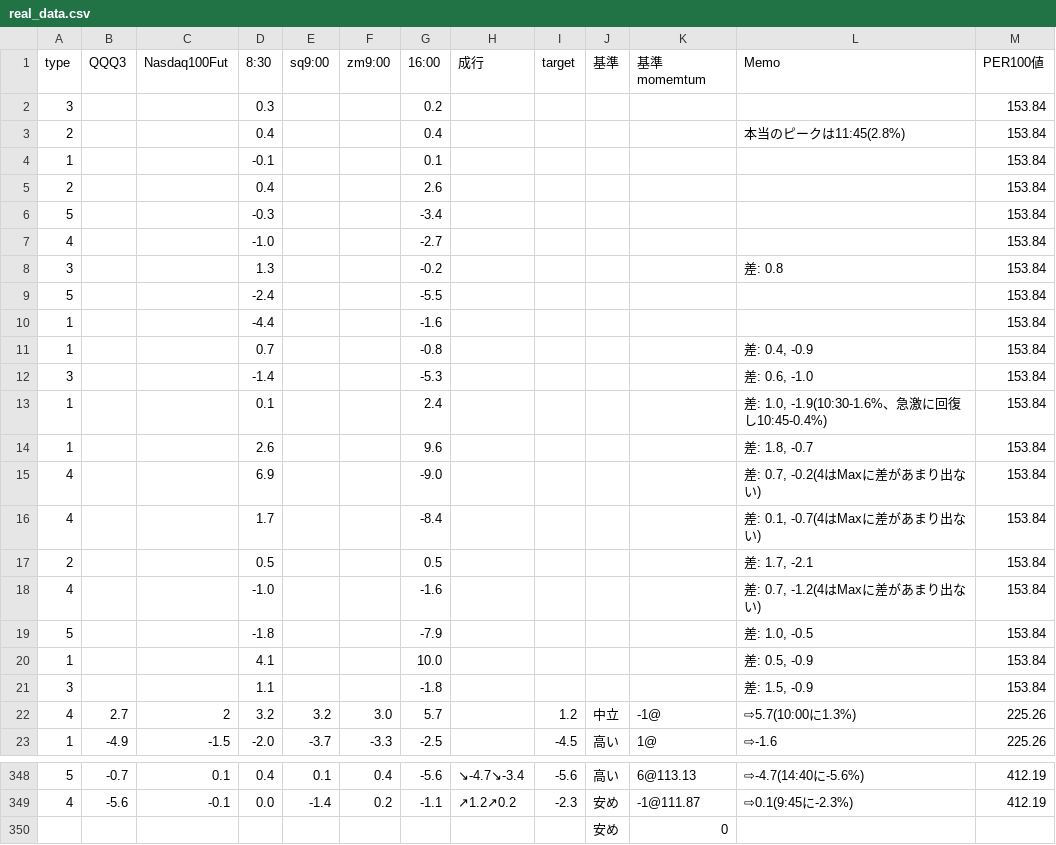
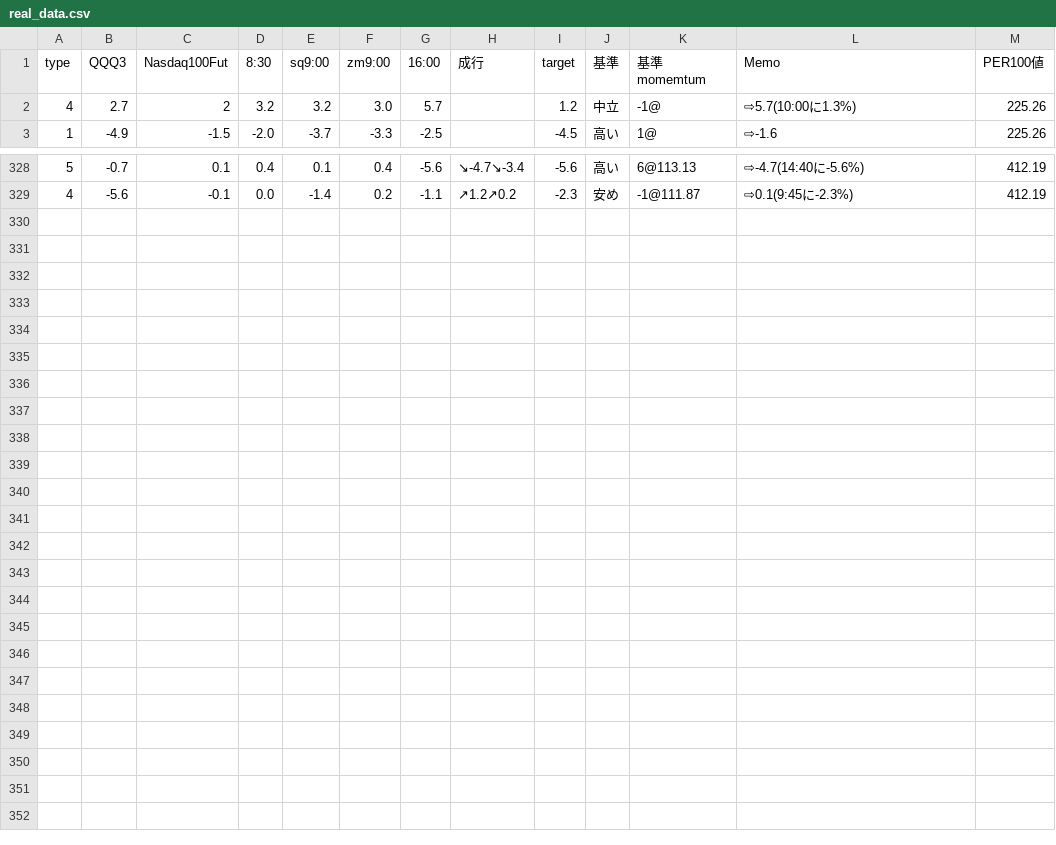
Before and after one commit to temt-ceo/work, a CSV file: public_html/cgi-bin/saved_data/real_data.csv, drawn as a sheet; only a part is shown, gaps mark what is left out; the diff names each change by its address in the sheet, - before the commit and + after, or states it on an @@ line.

```diff
--- a/public_html/cgi-bin/saved_data/real_data.csv
+++ b/public_html/cgi-bin/saved_data/real_data.csv
-row 2: 3 |  |  | 0.3 |  |  | 0.2 |  |  |  |  |  | 153.84
-row 3: 2 |  |  | 0.4 |  |  | 0.4 |  |  |  |  | 本当のピークは11:45(2.8%) | 153.84
-row 4: 1 |  |  | -0.1 |  |  | 0.1 |  |  |  |  |  | 153.84
-row 5: 2 |  |  | 0.4 |  |  | 2.6 |  |  |  |  |  | 153.84
-row 6: 5 |  |  | -0.3 |  |  | -3.4 |  |  |  |  |  | 153.84
-row 7: 4 |  |  | -1.0 |  |  | -2.7 |  |  |  |  |  | 153.84
-row 8: 3 |  |  | 1.3 |  |  | -0.2 |  |  |  |  | 差: 0.8 | 153.84
-row 9: 5 |  |  | -2.4 |  |  | -5.5 |  |  |  |  |  | 153.84
-row 10: 1 |  |  | -4.4 |  |  | -1.6 |  |  |  |  |  | 153.84
-row 11: 1 |  |  | 0.7 |  |  | -0.8 |  |  |  |  | 差: 0.4, -0.9 | 153.84
-row 12: 3 |  |  | -1.4 |  |  | -5.3 |  |  |  |  | 差: 0.6, -1.0 | 153.84
-row 13: 1 |  |  | 0.1 |  |  | 2.4 |  |  |  |  | 差: 1.0, -1.9(10:30-1.6%、急激に回復し10:45-0.4%) | 153.84
-row 14: 1 |  |  | 2.6 |  |  | 9.6 |  |  |  |  | 差: 1.8, -0.7 | 153.84
-row 15: 4 |  |  | 6.9 |  |  | -9.0 |  |  |  |  | 差: 0.7, -0.2(4はMaxに差があまり出ない) | 153.84
-row 16: 4 |  |  | 1.7 |  |  | -8.4 |  |  |  |  | 差: 0.1, -0.7(4はMaxに差があまり出ない) | 153.84
-row 17: 2 |  |  | 0.5 |  |  | 0.5 |  |  |  |  | 差: 1.7, -2.1 | 153.84
-row 18: 4 |  |  | -1.0 |  |  | -1.6 |  |  |  |  | 差: 0.7, -1.2(4はMaxに差があまり出ない) | 153.84
-row 19: 5 |  |  | -1.8 |  |  | -7.9 |  |  |  |  | 差: 1.0, -0.5 | 153.84
-row 20: 1 |  |  | 4.1 |  |  | 10.0 |  |  |  |  | 差: 0.5, -0.9 | 153.84
-row 21: 3 |  |  | 1.1 |  |  | -1.8 |  |  |  |  | 差: 1.5, -0.9 | 153.84
-row 350:  |  |  |  |  |  |  |  |  | 安め | 0
```
Also changed, not shown: 2 other files.
